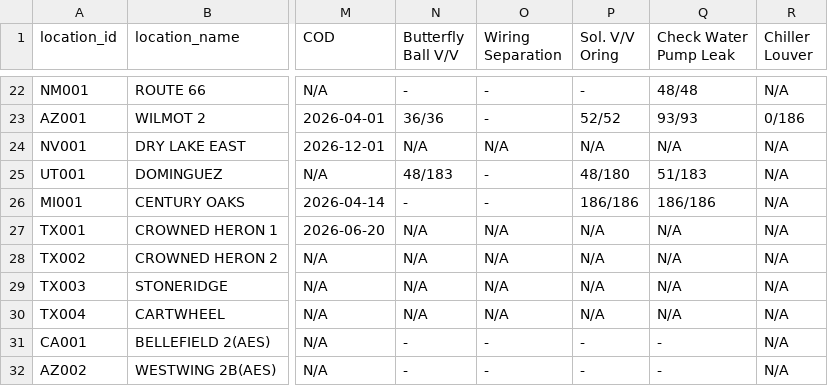
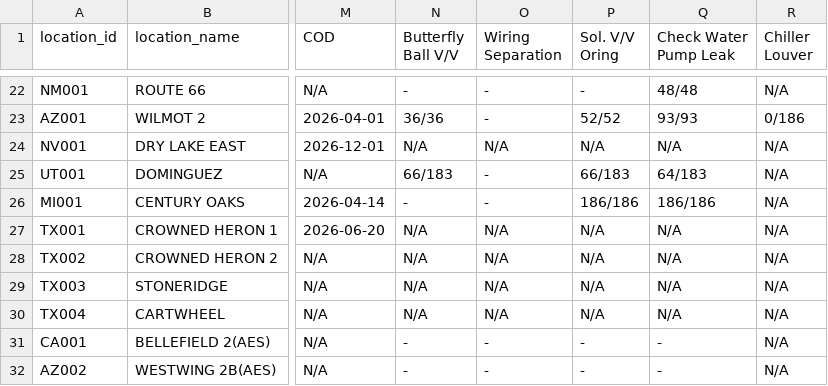
Before and after one commit to Eucalyptuss/site_work_status_dashboard, a CSV file: site_status.csv, drawn as a sheet; only a part is shown, gaps mark what is left out; the diff names each change by its address in the sheet, - before the commit and + after, or states it on an @@ line.

```diff
--- a/site_status.csv
+++ b/site_status.csv
-N25 (Butterfly Ball V/V): 48/183
+N25 (Butterfly Ball V/V): 66/183
-P25 (Sol. V/V Oring): 48/180
+P25 (Sol. V/V Oring): 66/183
-Q25 (Check Water Pump Leak): 51/183
+Q25 (Check Water Pump Leak): 64/183
```
Also changed, not shown: site_people.csv.
